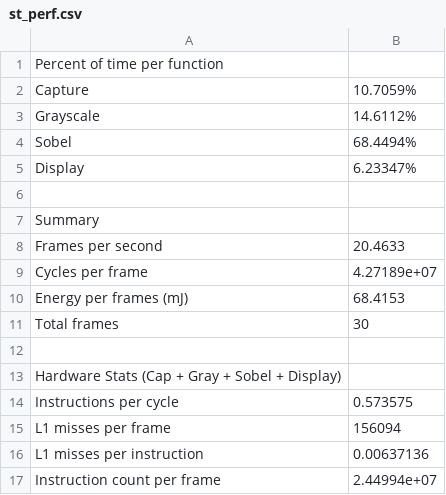
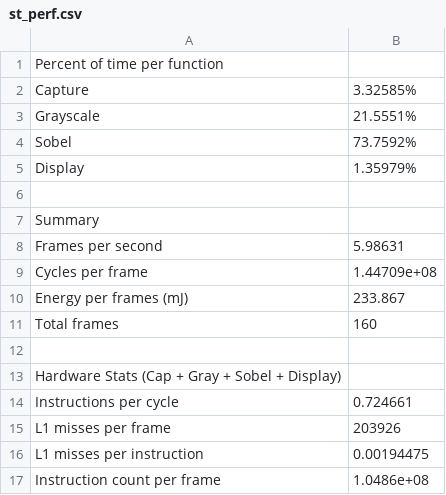
Before and after one commit to zachbe/ee180, a CSV file: ee180lab2/lab2/st_perf.csv, drawn as a sheet.

```diff
--- a/ee180lab2/lab2/st_perf.csv
+++ b/ee180lab2/lab2/st_perf.csv
@@ -1,17 +1,17 @@
 Percent of time per function
-Capture, 10.7059%
-Grayscale, 14.6112%
-Sobel, 68.4494%
-Display, 6.23347%
+Capture, 3.32585%
+Grayscale, 21.5551%
+Sobel, 73.7592%
+Display, 1.35979%
 
 Summary
-Frames per second, 20.4633
-Cycles per frame, 4.27189e+07
-Energy per frames (mJ), 68.4153
-Total frames, 30
+Frames per second, 5.98631
+Cycles per frame, 1.44709e+08
+Energy per frames (mJ), 233.867
+Total frames, 160
 
 Hardware Stats (Cap + Gray + Sobel + Display)
-Instructions per cycle, 0.573575
-L1 misses per frame, 156094
-L1 misses per instruction, 0.00637136
-Instruction count per frame, 2.44994e+07
+Instructions per cycle, 0.724661
+L1 misses per frame, 203926
+L1 misses per instruction, 0.00194475
+Instruction count per frame, 1.0486e+08
```
Also changed, not shown: 9 other files.
